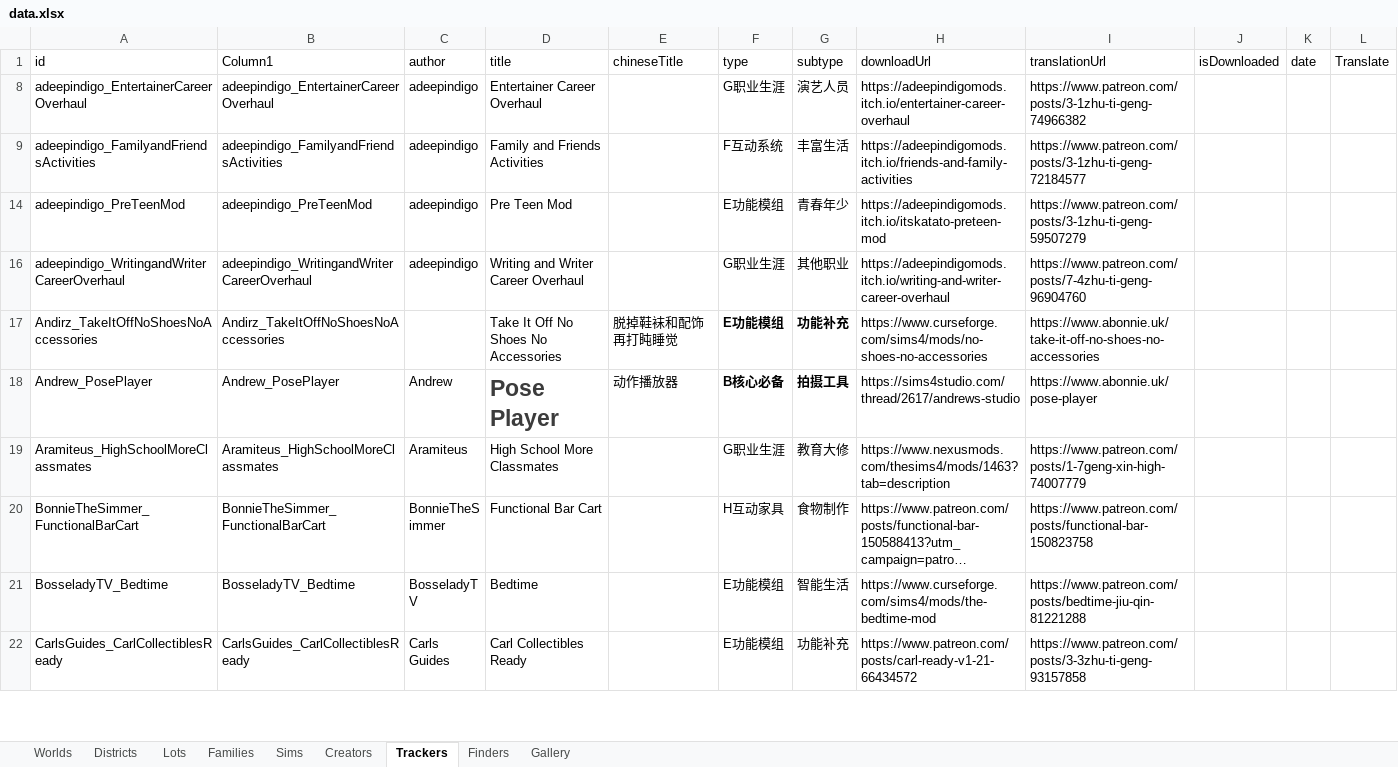
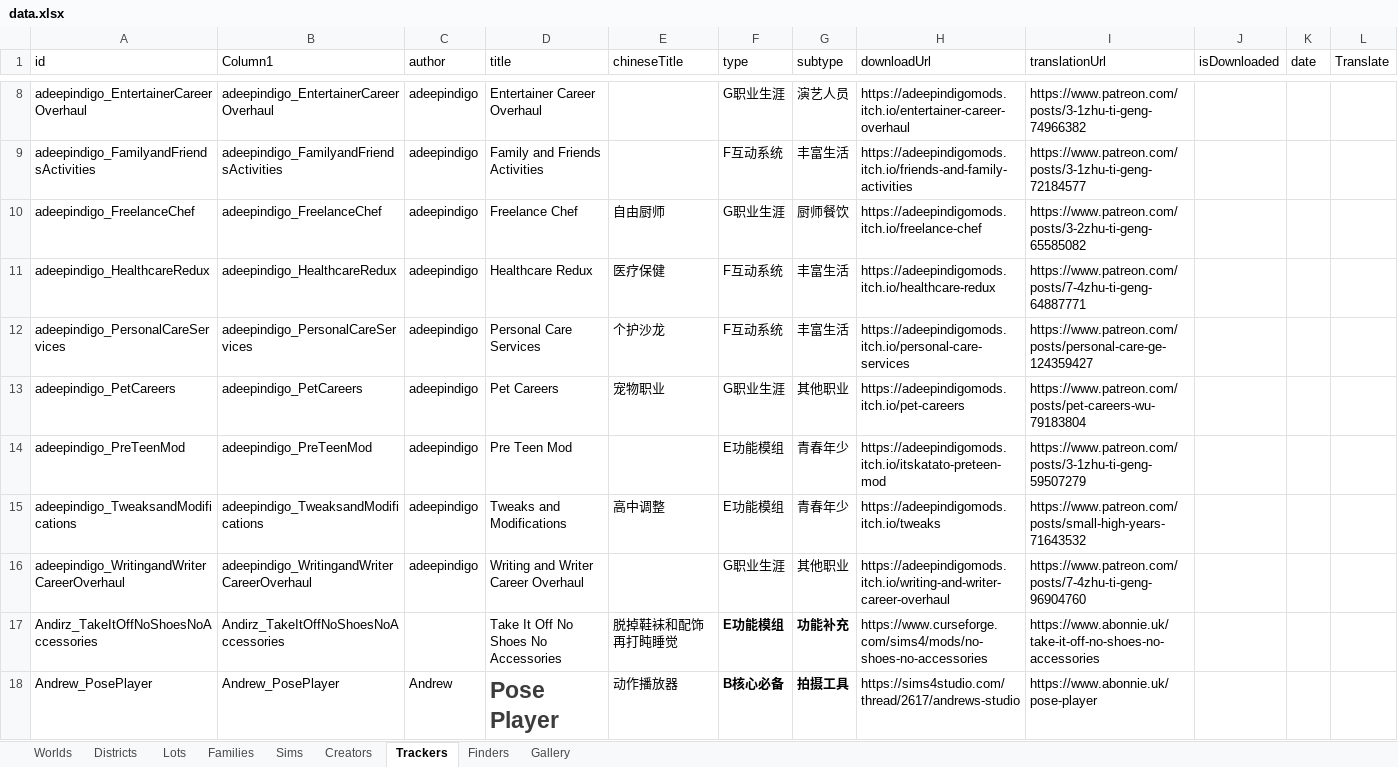
Before and after one commit to fangxrr/sims, an Excel workbook: public/data.xlsx, sheet Trackers, drawn as a sheet; only a part is shown, gaps mark what is left out; the shorter side is filled out with more unchanged rows; long unchanged cells end in …; values as stored, in another font and other column widths than the file's, no borders; table styles not drawn; the diff covers the shown part only; the diff names each change by its address in the sheet, - before the commit and + after, or states it on an @@ line.

Commit message:
update data

```diff
--- a/public/data.xlsx (sheet Trackers)
+++ b/public/data.xlsx (sheet Trackers)
@@ row 10 unhidden: adeepindigo_FreelanceChef | adeepindigo_FreelanceChef | adeepindigo | Freelance Chef | 自由厨师 | G职业生涯 | 厨师餐饮 | https://adeepindigomods.itch.io/freelance-chef | https://www.patreon.com/posts/3-2zhu-ti-geng-65585082 @@
@@ row 11 unhidden: adeepindigo_HealthcareRedux | adeepindigo_HealthcareRedux | adeepindigo | Healthcare Redux | 医疗保健 | F互动系统 | 丰富生活 | https://adeepindigomods.itch.io/healthcare-redux | https://www.patreon.com/posts/7-4zhu-ti-geng-64887771 @@
@@ row 12 unhidden: adeepindigo_PersonalCareServices | adeepindigo_PersonalCareServices | adeepindigo | Personal Care Services | 个护沙龙 | F互动系统 | 丰富生活 | https://adeepindigomods.itch.io/personal-care-services | https://www.patreon.com/posts/personal-care-ge-124359427 @@
@@ row 13 unhidden: adeepindigo_PetCareers | adeepindigo_PetCareers | adeepindigo | Pet Careers | 宠物职业 | G职业生涯 | 其他职业 | https://adeepindigomods.itch.io/pet-careers | https://www.patreon.com/posts/pet-careers-wu-79183804 @@
@@ row 15 unhidden: adeepindigo_TweaksandModifications | adeepindigo_TweaksandModifications | adeepindigo | Tweaks and Modifications | 高中调整 | E功能模组 | 青春年少 | https://adeepindigomods.itch.io/tweaks | https://www.patreon.com/posts/small-high-years-71643532 @@
```
Also changed, not shown: 6 hidden or unhidden rows and 12 edited cells elsewhere in this sheet, 5 other files.
